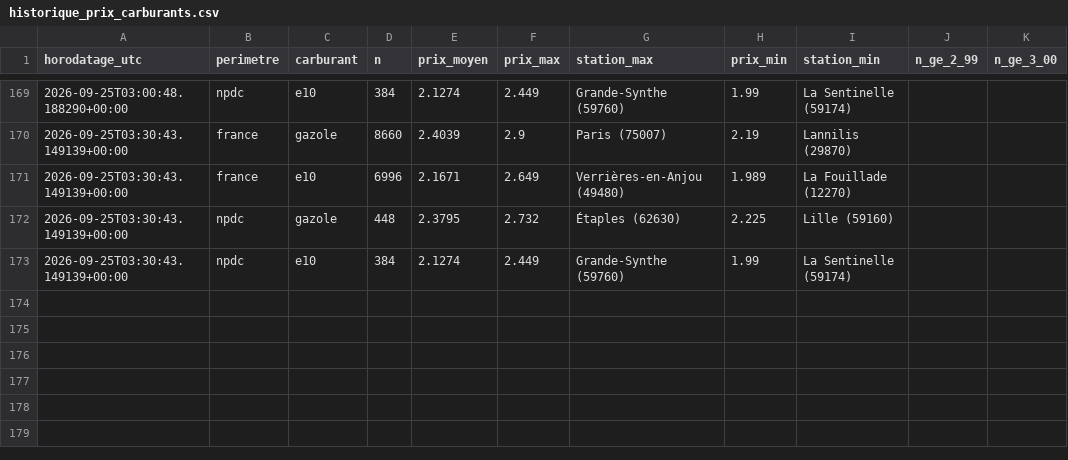
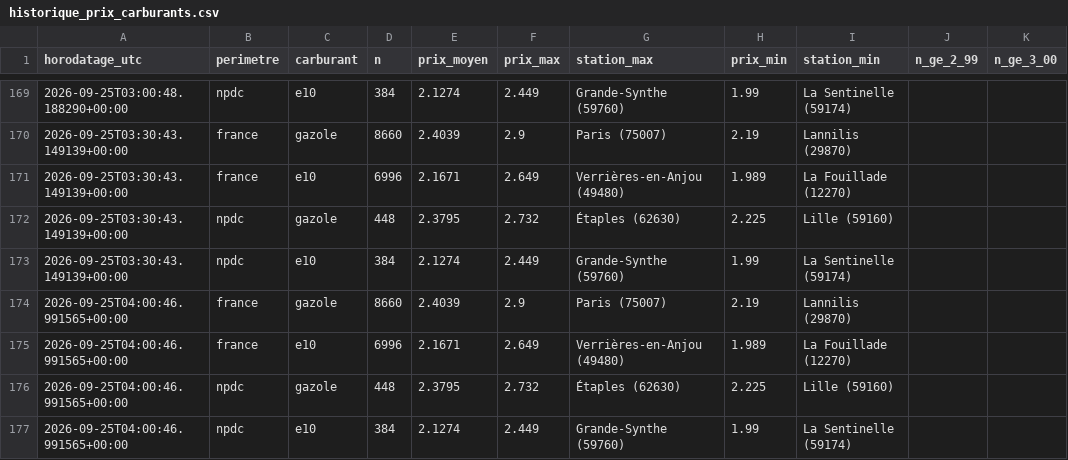
Before and after one commit to JulienDepelchin/veille-carburants, a CSV file: historique_prix_carburants.csv, drawn as a sheet; only a part is shown, gaps mark what is left out.

```diff
--- a/historique_prix_carburants.csv
+++ b/historique_prix_carburants.csv
@@ -173 +173,5 @@ horodatage_utc,perimetre,carburant,n,prix_moyen,prix_max,station_max,prix_min,st
 2026-09-25T03:30:43.149139+00:00,npdc,e10,384,2.1274,2.449,Grande-Synthe (59760),1.99,La Sentinelle (59174)
+2026-09-25T04:00:46.991565+00:00,france,gazole,8660,2.4039,2.9,Paris (75007),2.19,Lannilis (29870)
+2026-09-25T04:00:46.991565+00:00,france,e10,6996,2.1671,2.649,Verrières-en-Anjou (49480),1.989,La Fouillade (12270)
+2026-09-25T04:00:46.991565+00:00,npdc,gazole,448,2.3795,2.732,Étaples (62630),2.225,Lille (59160)
+2026-09-25T04:00:46.991565+00:00,npdc,e10,384,2.1274,2.449,Grande-Synthe (59760),1.99,La Sentinelle (59174)
```
